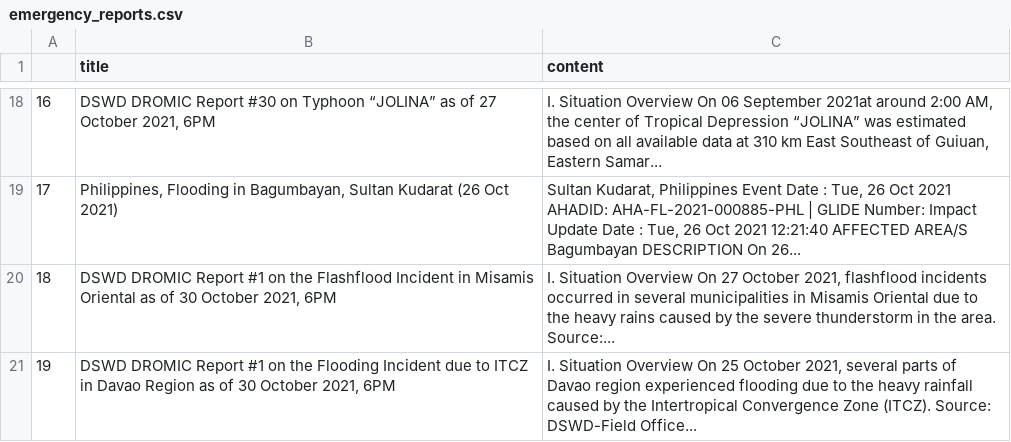
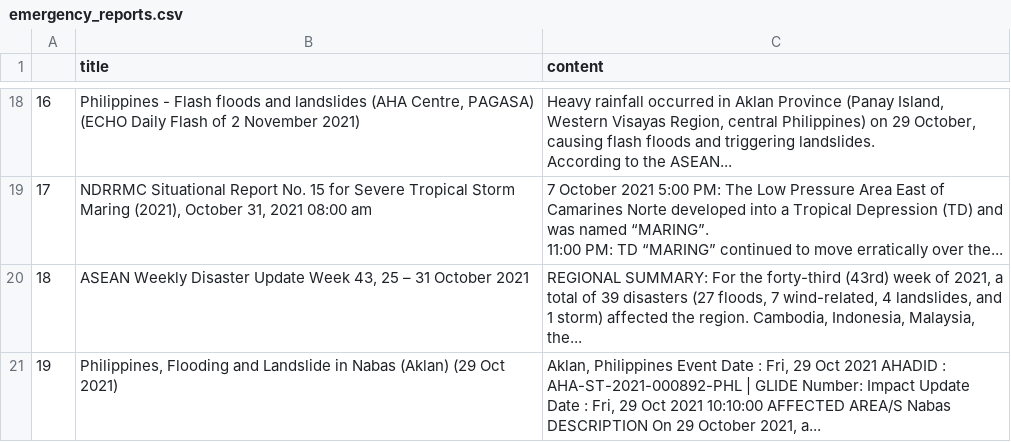
Before and after one commit to jgulane/Autoscraper-2, a CSV file: emergency_reports.csv, drawn as a sheet; only a part is shown, gaps mark what is left out; ↵ is a line break in a cell; the diff covers the shown part only; the diff names each change by its address in the sheet, - before the commit and + after, or states it on an @@ line.

```diff
--- a/emergency_reports.csv
+++ b/emergency_reports.csv
-B18 (title): DSWD DROMIC Report #30 on Typhoon “JOLINA” as of 27 October 2021, 6PM
+B18 (title): Philippines - Flash floods and landslides (AHA Centre, PAGASA) (ECHO Daily Flash of 2 November 2021)
-C18 (content): I. Situation Overview On 06 September 2021at around 2:00 AM, the center of Tropical Depression “JOLINA” was estimated based on all available data at 310 km East Southeast of Guiuan, Eastern Samar...
+C18 (content): Heavy rainfall occurred in Aklan Province (Panay Island, Western Visayas Region, central Philippines) on 29 October, causing flash floods and triggering landslides. ↵ According to the ASEAN...
-B19 (title): Philippines, Flooding in Bagumbayan, Sultan Kudarat (26 Oct 2021)
+B19 (title): NDRRMC Situational Report No. 15 for Severe Tropical Storm Maring (2021), October 31, 2021 08:00 am
-C19 (content): Sultan Kudarat, Philippines Event Date : Tue, 26 Oct 2021 AHADID: AHA-FL-2021-000885-PHL | GLIDE Number: Impact Update Date : Tue, 26 Oct 2021 12:21:40 AFFECTED AREA/S Bagumbayan DESCRIPTION On 26...
+C19 (content): 7 October 2021 5:00 PM: The Low Pressure Area East of Camarines Norte developed into a Tropical Depression (TD) and was named “MARING”. ↵ 11:00 PM: TD “MARING” continued to move erratically over the...
-B20 (title): DSWD DROMIC Report #1 on the Flashflood Incident in Misamis Oriental as of 30 October 2021, 6PM
+B20 (title): ASEAN Weekly Disaster Update Week 43, 25 – 31 October 2021
-C20 (content): I. Situation Overview On 27 October 2021, flashflood incidents occurred in several municipalities in Misamis Oriental due to the heavy rains caused by the severe thunderstorm in the area. Source:...
+C20 (content): REGIONAL SUMMARY: For the forty-third (43rd) week of 2021, a total of 39 disasters (27 floods, 7 wind-related, 4 landslides, and 1 storm) affected the region. Cambodia, Indonesia, Malaysia, the...
-B21 (title): DSWD DROMIC Report #1 on the Flooding Incident due to ITCZ in Davao Region as of 30 October 2021, 6PM
+B21 (title): Philippines, Flooding and Landslide in Nabas (Aklan) (29 Oct 2021)
-C21 (content): I. Situation Overview On 25 October 2021, several parts of Davao region experienced flooding due to the heavy rainfall caused by the Intertropical Convergence Zone (ITCZ). Source: DSWD-Field Office...
+C21 (content): Aklan, Philippines Event Date : Fri, 29 Oct 2021 AHADID : AHA-ST-2021-000892-PHL | GLIDE Number: Impact Update Date : Fri, 29 Oct 2021 10:10:00 AFFECTED AREA/S Nabas DESCRIPTION On 29 October 2021, a...
```
Also changed, not shown: 32 edited cells elsewhere in this file.
